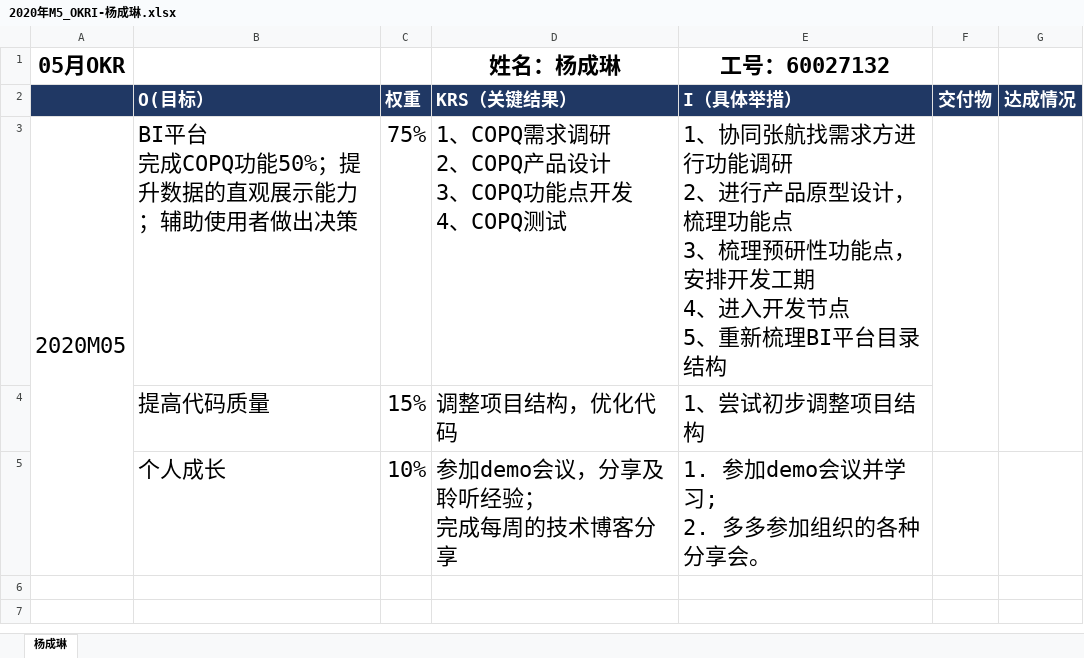
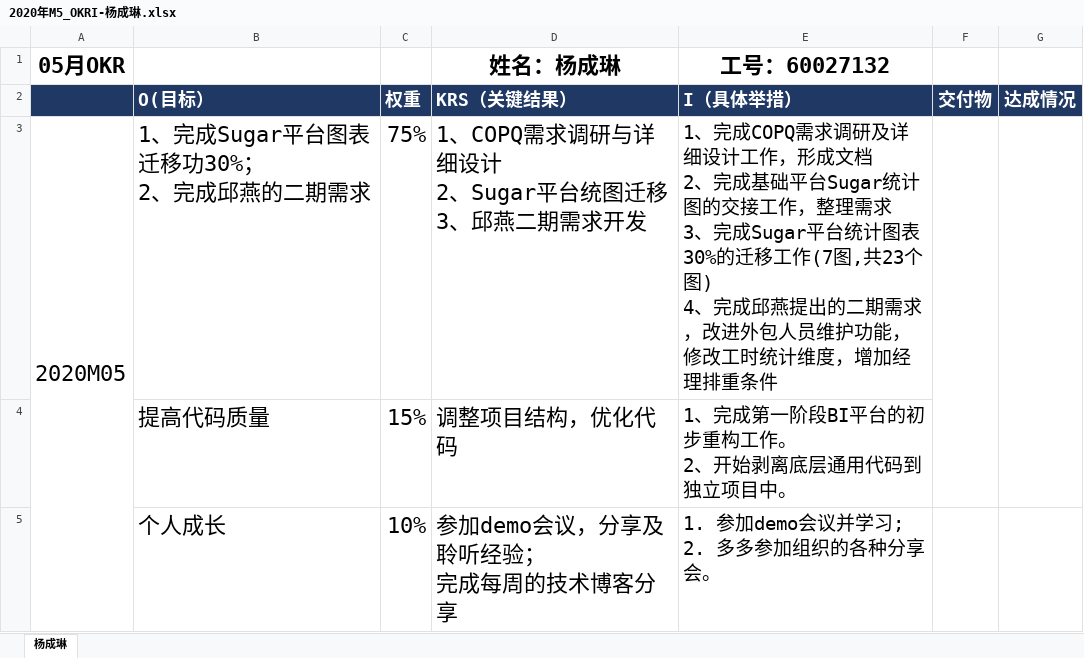
Before and after one commit to PowerYangcl/company-docment, an Excel workbook: 自如信息科技/OKR-Excel文档/2020年M5_OKRI-杨成琳.xlsx, sheet 杨成琳, drawn as a sheet; values as stored, in another font and other column widths than the file's, no borders; removed rows and columns are numbered as before the commit, all else as after; ↵ is a line break in a cell; the diff names each change by its address in the sheet, - before the commit and + after, or states it on an @@ line.

```diff
--- a/自如信息科技/OKR-Excel文档/2020年M5_OKRI-杨成琳.xlsx (sheet 杨成琳)
+++ b/自如信息科技/OKR-Excel文档/2020年M5_OKRI-杨成琳.xlsx (sheet 杨成琳)
-row 3: 2020M05 | BI平台 ↵ 完成COPQ功能50%；提升数据的直观展示能力；辅助使用者做出决策 | 75% | 1、COPQ需求调研 ↵ 2、COPQ产品设计 ↵ 3、COPQ功能点开发 ↵ 4、COPQ测试 | 1、协同张航找需求方进行功能调研 ↵ 2、进行产品原型设计，梳理功能点 ↵ 3、梳理预研性功能点，安排开发工期 ↵ 4、进入开发节点 ↵ 5、重新梳理BI平台目录结构
+row 3: 2020M05 | 1、完成Sugar平台图表迁移功30%； ↵ 2、完成邱燕的二期需求 | 75% | 1、COPQ需求调研与详细设计 ↵ 2、Sugar平台统图迁移 ↵ 3、邱燕二期需求开发 | 1、完成COPQ需求调研及详细设计工作，形成文档 ↵ 2、完成基础平台Sugar统计图的交接工作，整理需求 ↵ 3、完成Sugar平台统计图表30%的迁移工作(7图,共23个图) ↵ 4、完成邱燕提出的二期需求，改进外包人员维护功能，修改工时统计维度，增加经理排重条件
-E4 (工号：60027132): 1、尝试初步调整项目结构
+E4 (工号：60027132): 1、完成第一阶段BI平台的初步重构工作。 ↵ 2、开始剥离底层通用代码到独立项目中。
@@ E4:E5 text size: smaller @@
```
